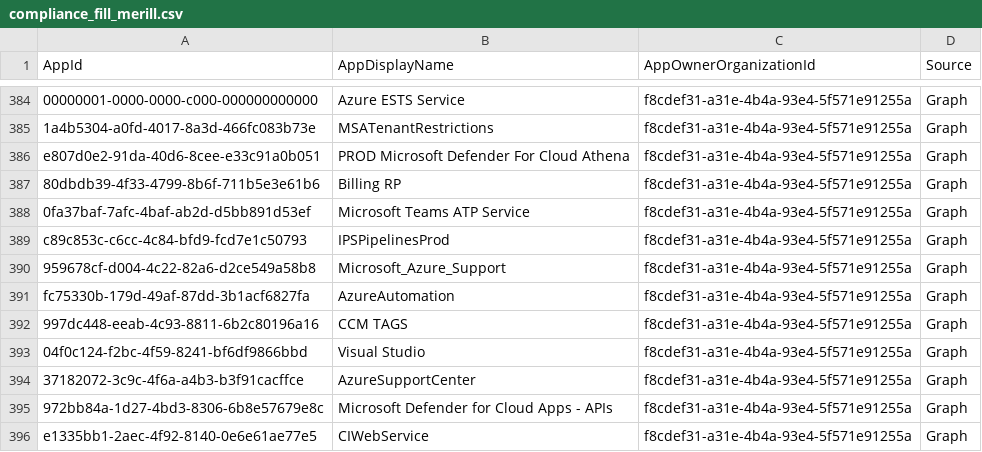
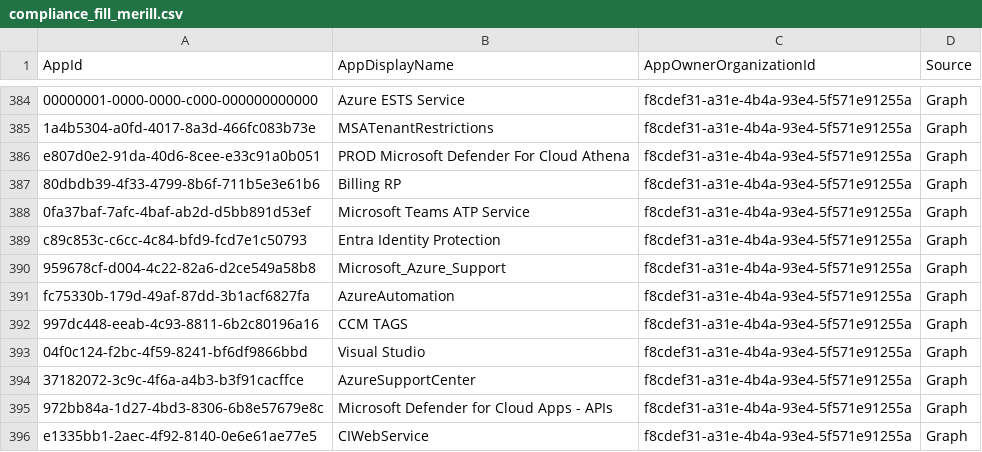
Before and after one commit to OAuthSentry/oauthsentry.github.io, a CSV file: data/entra/compliance_fill_merill.csv, drawn as a sheet; only a part is shown, gaps mark what is left out.

Commit message:
chore: refresh upstream sources & rebuild feeds [skip ci]

```diff
--- a/data/entra/compliance_fill_merill.csv
+++ b/data/entra/compliance_fill_merill.csv
@@ -388,3 +388,3 @@
 "0fa37baf-7afc-4baf-ab2d-d5bb891d53ef","Microsoft Teams ATP Service","f8cdef31-a31e-4b4a-93e4-5f571e91255a","Graph"
-"c89c853c-c6cc-4c84-bfd9-fcd7e1c50793","IPSPipelinesProd","f8cdef31-a31e-4b4a-93e4-5f571e91255a","Graph"
+"c89c853c-c6cc-4c84-bfd9-fcd7e1c50793","Entra Identity Protection","f8cdef31-a31e-4b4a-93e4-5f571e91255a","Graph"
 "959678cf-d004-4c22-82a6-d2ce549a58b8","Microsoft_Azure_Support","f8cdef31-a31e-4b4a-93e4-5f571e91255a","Graph"
```
Also changed, not shown: 25 other files.
